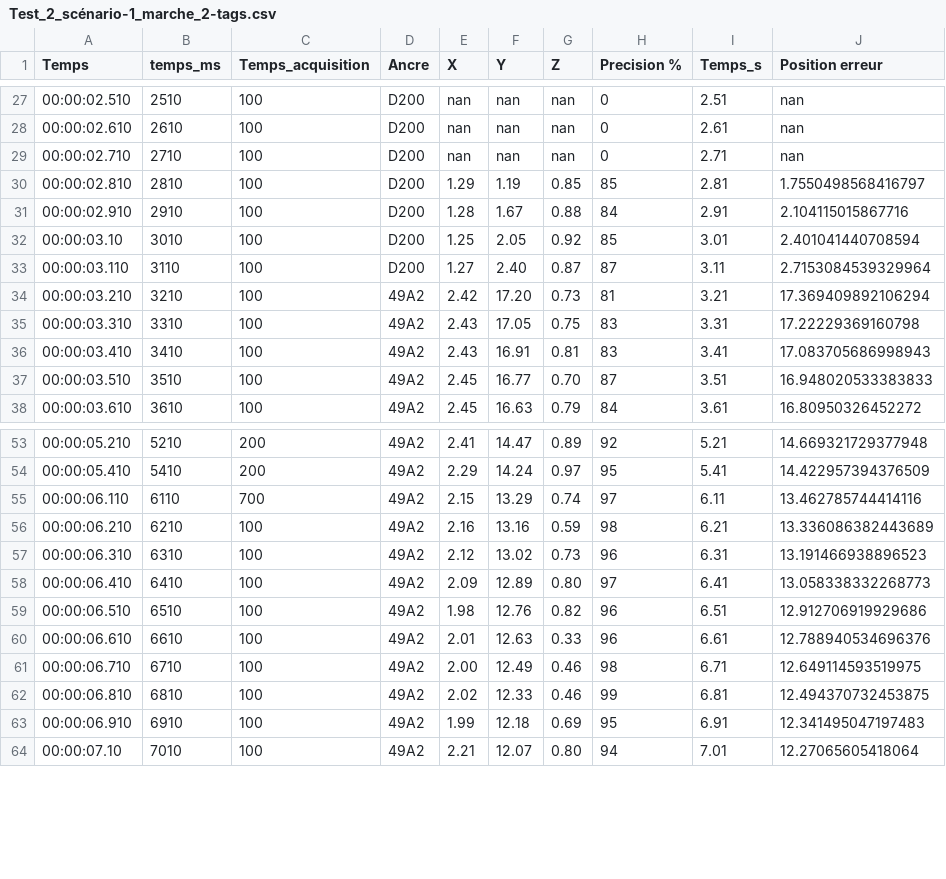
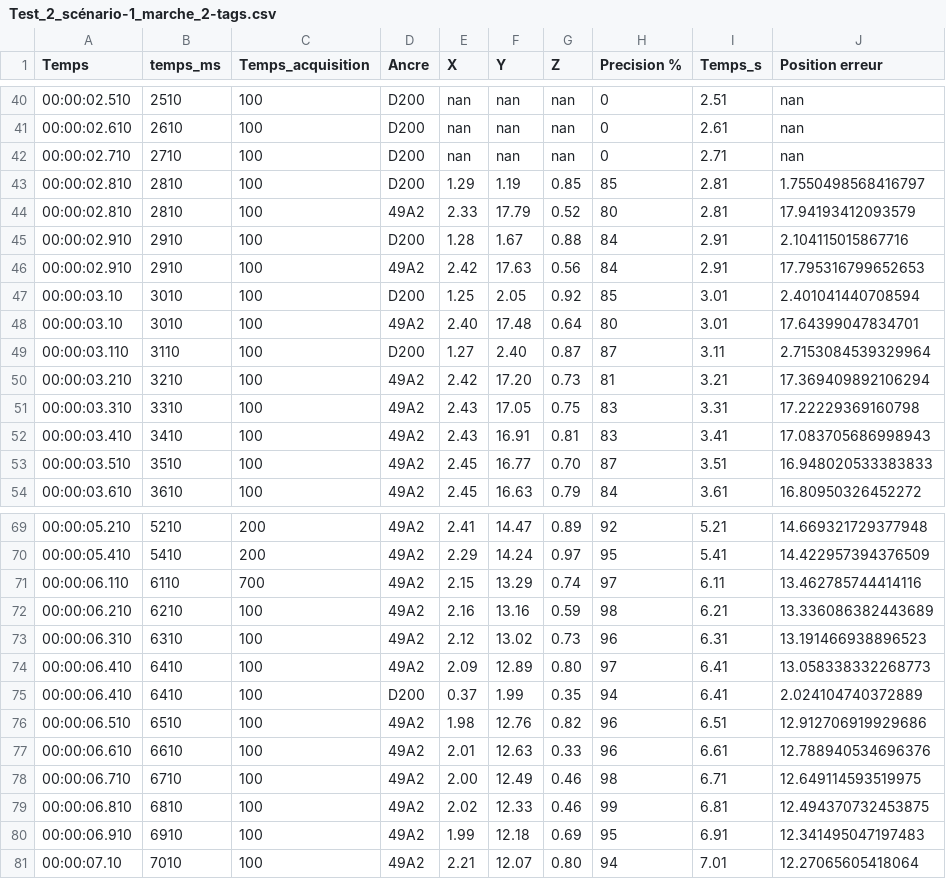
Before and after one commit to PaladinSkyland/WaterPoloVisualisation, a CSV file: back/data/news/csv/Test_2_scénario-1_marche_2-tags.csv, drawn as a sheet; only a part is shown, gaps mark what is left out; the diff covers the shown part only.

```diff
--- a/back/data/news/csv/Test_2_scénario-1_marche_2-tags.csv
+++ b/back/data/news/csv/Test_2_scénario-1_marche_2-tags.csv
@@ -30,4 +43,7 @@ Temps;temps_ms;Temps_acquisition;Ancre;X;Y;Z;Precision %;Temps_s;Position erreur
 00:00:02.810;2810;100;D200;1.29;1.19;0.85;85;2.81;1.7550498568416797
+00:00:02.810;2810;100;49A2;2.33;17.79;0.52;80;2.81;17.94193412093579
 00:00:02.910;2910;100;D200;1.28;1.67;0.88;84;2.91;2.104115015867716
+00:00:02.910;2910;100;49A2;2.42;17.63;0.56;84;2.91;17.795316799652653
 00:00:03.10;3010;100;D200;1.25;2.05;0.92;85;3.01;2.401041440708594
+00:00:03.10;3010;100;49A2;2.40;17.48;0.64;80;3.01;17.64399047834701
 00:00:03.110;3110;100;D200;1.27;2.40;0.87;87;3.11;2.7153084539329964
@@ -58,2 +74,3 @@ Temps;temps_ms;Temps_acquisition;Ancre;X;Y;Z;Precision %;Temps_s;Position erreur
 00:00:06.410;6410;100;49A2;2.09;12.89;0.80;97;6.41;13.058338332268773
+00:00:06.410;6410;100;D200;0.37;1.99;0.35;94;6.41;2.024104740372889
 00:00:06.510;6510;100;49A2;1.98;12.76;0.82;96;6.51;12.912706919929686
```
Also changed, not shown: 13 added rows elsewhere in this file, back/data/news/csv/Test_1_scénario-1_marche_2-tags.csv, back/data/news/csv/Test_3_scénario-1_marche_2-tags.csv, 18 other files.
